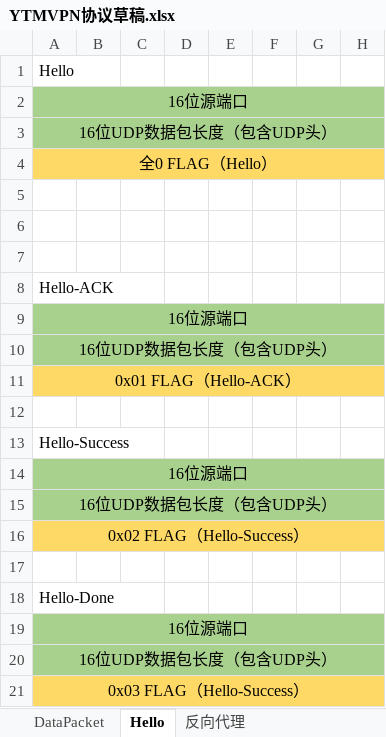
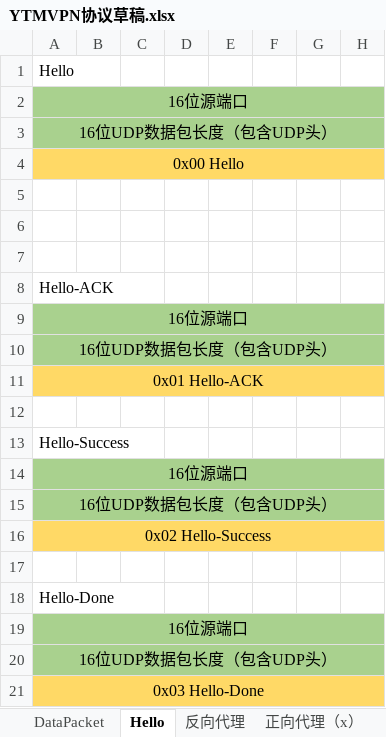
Before and after one commit to YunTM/YTMVPN_Server, an Excel workbook: YTMVPN协议草稿.xlsx, sheet Hello, drawn as a sheet; only a part is shown; values as stored, in another font and other column widths than the file's, no borders; the diff names each change by its address in the sheet, - before the commit and + after, or states it on an @@ line.

```diff
--- a/YTMVPN协议草稿.xlsx (sheet Hello)
+++ b/YTMVPN协议草稿.xlsx (sheet Hello)
+sheet tab: 正向代理（x）
-A4: 全0 FLAG（Hello）
+A4: 0x00 Hello
-A11: 0x01 FLAG（Hello-ACK）
+A11: 0x01 Hello-ACK
-A16: 0x02 FLAG（Hello-Success）
+A16: 0x02 Hello-Success
-A21: 0x03 FLAG（Hello-Success）
+A21: 0x03 Hello-Done
```
Also changed, not shown: sheet 反向代理, sheet DataPacket, 3 other files.
